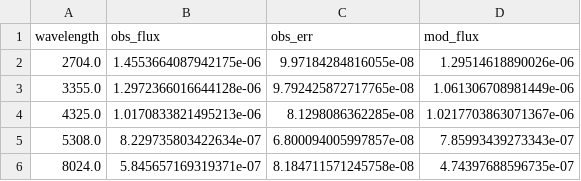
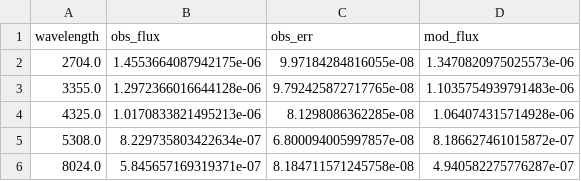
Before and after one commit to whosneha/SPECTRA, a CSV file: outputs/phangs_ic5332_top10_fsps/IC5332_cluster0011_row0005/IC5332_cluster0011_row0005_photometry.csv, drawn as a sheet.

```diff
--- a/outputs/phangs_ic5332_top10_fsps/IC5332_cluster0011_row0005/IC5332_cluster0011_row0005_photometry.csv
+++ b/outputs/phangs_ic5332_top10_fsps/IC5332_cluster0011_row0005/IC5332_cluster0011_row0005_photometry.csv
@@ -1,6 +1,6 @@
 wavelength,obs_flux,obs_err,mod_flux
-2704.0,1.4553664087942175e-06,9.97184284816055e-08,1.29514618890026e-06
-3355.0,1.2972366016644128e-06,9.792425872717765e-08,1.061306708981449e-06
-4325.0,1.0170833821495213e-06,8.1298086362285e-08,1.0217703863071367e-06
-5308.0,8.229735803422634e-07,6.800094005997857e-08,7.85993439273343e-07
-8024.0,5.845657169319371e-07,8.184711571245758e-08,4.74397688596735e-07
+2704.0,1.4553664087942175e-06,9.97184284816055e-08,1.3470820975025573e-06
+3355.0,1.2972366016644128e-06,9.792425872717765e-08,1.1035754939791483e-06
+4325.0,1.0170833821495213e-06,8.1298086362285e-08,1.064074315714928e-06
+5308.0,8.229735803422634e-07,6.800094005997857e-08,8.186627461015872e-07
+8024.0,5.845657169319371e-07,8.184711571245758e-08,4.940582275776287e-07
```
Also changed, not shown: outputs/phangs_ic5332_top10_fsps/IC5332_cluster0001_row0000/IC5332_cluster0001_row0000_photometry.csv, outputs/phangs_ic5332_top10_fsps/IC5332_cluster0006_row0002/IC5332_cluster0006_row0002_photometry.csv, 48 other files.
